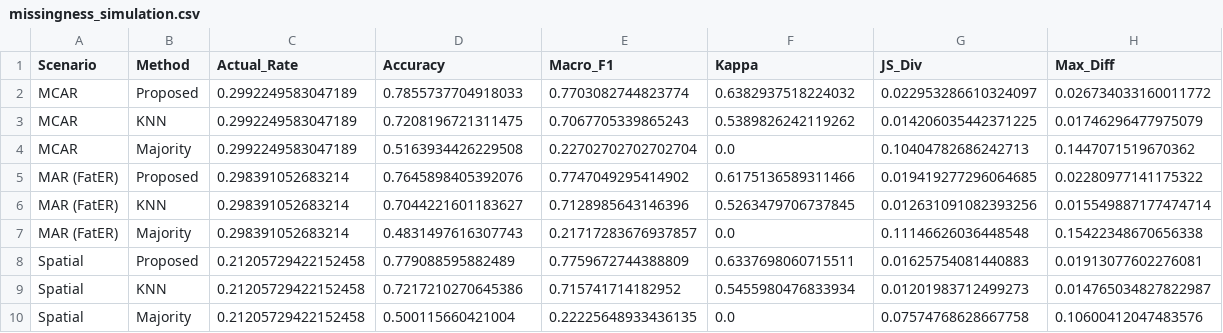
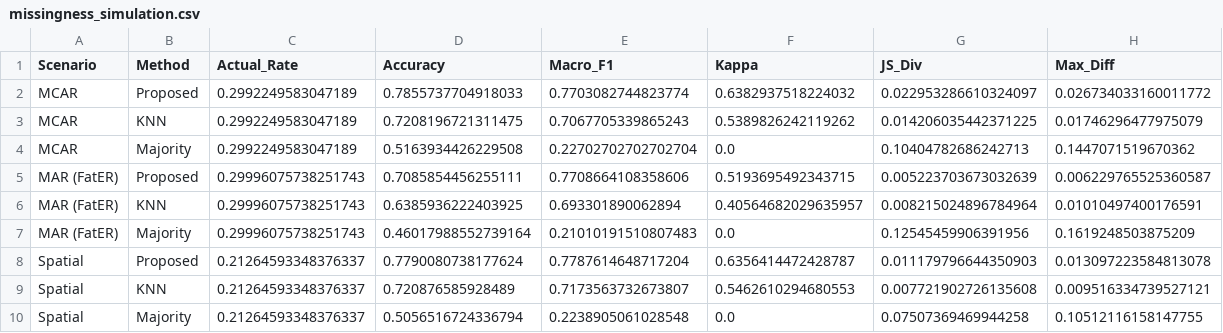
Before and after one commit to tyrone1979/nutri2-urban, a CSV file: results/missingness_simulation.csv, drawn as a sheet.

```diff
--- a/results/missingness_simulation.csv
+++ b/results/missingness_simulation.csv
@@ -4,7 +4,7 @@ MCAR,KNN,0.2992249583047189,0.7208196721311475,0.7067705339865243,0.538982624211
 MCAR,Majority,0.2992249583047189,0.5163934426229508,0.22702702702702704,0.0,0.10404782686242713,0.1447071519670362
-MAR (FatER),Proposed,0.298391052683214,0.7645898405392076,0.7747049295414902,0.6175136589311466,0.019419277296064685,0.02280977141175322
-MAR (FatER),KNN,0.298391052683214,0.7044221601183627,0.7128985643146396,0.5263479706737845,0.012631091082393256,0.015549887177474714
-MAR (FatER),Majority,0.298391052683214,0.4831497616307743,0.21717283676937857,0.0,0.11146626036448548,0.15422348670656338
-Spatial,Proposed,0.21205729422152458,0.779088595882489,0.7759672744388809,0.6337698060715511,0.01625754081440883,0.01913077602276081
-Spatial,KNN,0.21205729422152458,0.7217210270645386,0.715741714182952,0.5455980476833934,0.01201983712499273,0.014765034827822987
-Spatial,Majority,0.21205729422152458,0.500115660421004,0.22225648933436135,0.0,0.07574768628667758,0.10600412047483576
+MAR (FatER),Proposed,0.29996075738251743,0.7085854456255111,0.7708664108358606,0.5193695492343715,0.005223703673032639,0.006229765525360587
+MAR (FatER),KNN,0.29996075738251743,0.6385936222403925,0.693301890062894,0.40564682029635957,0.008215024896784964,0.01010497400176591
+MAR (FatER),Majority,0.29996075738251743,0.46017988552739164,0.21010191510807483,0.0,0.12545459906391956,0.1619248503875209
+Spatial,Proposed,0.21264593348376337,0.7790080738177624,0.7787614648717204,0.6356414472428787,0.011179796644350903,0.013097223584813078
+Spatial,KNN,0.21264593348376337,0.720876585928489,0.7173563732673807,0.5462610294680553,0.007721902726135608,0.009516334739527121
+Spatial,Majority,0.21264593348376337,0.5056516724336794,0.2238905061028548,0.0,0.07507369469944258,0.10512116158147755
```
Also changed, not shown: 12 other files.
